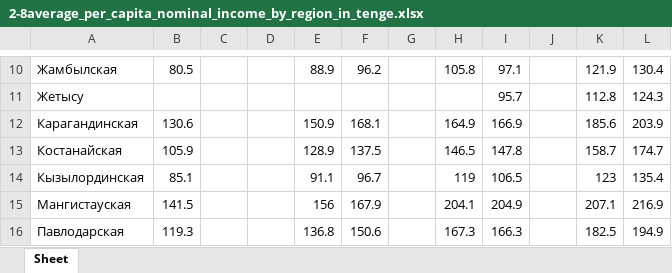
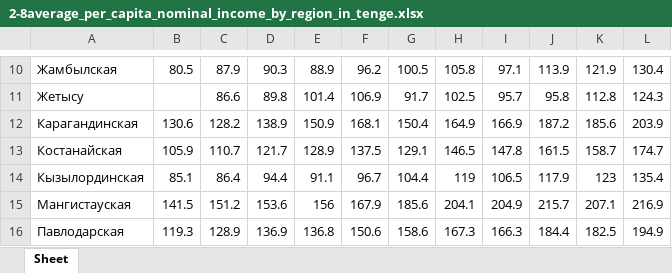
Before and after one commit to Cagey7/Macrobulletin_project, an Excel workbook: media/excels/2-8average_per_capita_nominal_income_by_region_in_tenge.xlsx, sheet Sheet, drawn as a sheet; only a part is shown, gaps mark what is left out; values as stored, in another font and other column widths than the file's, no borders; the diff covers the shown part only; the diff names each change by its address in the sheet, - before the commit and + after, or states it on an @@ line.

```diff
--- a/media/excels/2-8average_per_capita_nominal_income_by_region_in_tenge.xlsx (sheet Sheet)
+++ b/media/excels/2-8average_per_capita_nominal_income_by_region_in_tenge.xlsx (sheet Sheet)
-C10: (empty)
+C10: 87.9
-D10: (empty)
+D10: 90.3
-G10: (empty)
+G10: 100.5
-J10: (empty)
+J10: 113.9
-C11: (empty)
+C11: 86.6
-D11: (empty)
+D11: 89.8
-E11: (empty)
+E11: 101.4
-F11: (empty)
+F11: 106.9
-G11: (empty)
+G11: 91.7
-H11: (empty)
+H11: 102.5
-J11: (empty)
+J11: 95.8
-C12: (empty)
+C12: 128.2
-D12: (empty)
+D12: 138.9
-G12: (empty)
+G12: 150.4
-J12: (empty)
+J12: 187.2
-C13: (empty)
+C13: 110.7
-D13: (empty)
+D13: 121.7
-G13: (empty)
+G13: 129.1
-J13: (empty)
+J13: 161.5
-C14: (empty)
+C14: 86.4
-D14: (empty)
+D14: 94.4
-G14: (empty)
+G14: 104.4
-J14: (empty)
+J14: 117.9
-C15: (empty)
+C15: 151.2
-D15: (empty)
+D15: 153.6
-G15: (empty)
+G15: 185.6
-J15: (empty)
+J15: 215.7
-C16: (empty)
+C16: 128.9
-D16: (empty)
+D16: 136.9
-G16: (empty)
+G16: 158.6
-J16: (empty)
+J16: 184.4
```
Also changed, not shown: 62 edited cells elsewhere in this sheet, media/excels/2-9nominal_income_index_by_region.xlsx, 16 other files.
